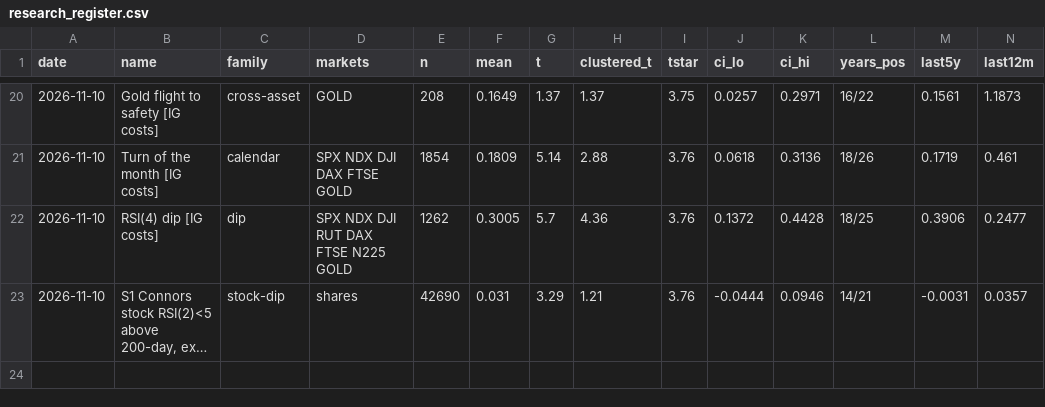
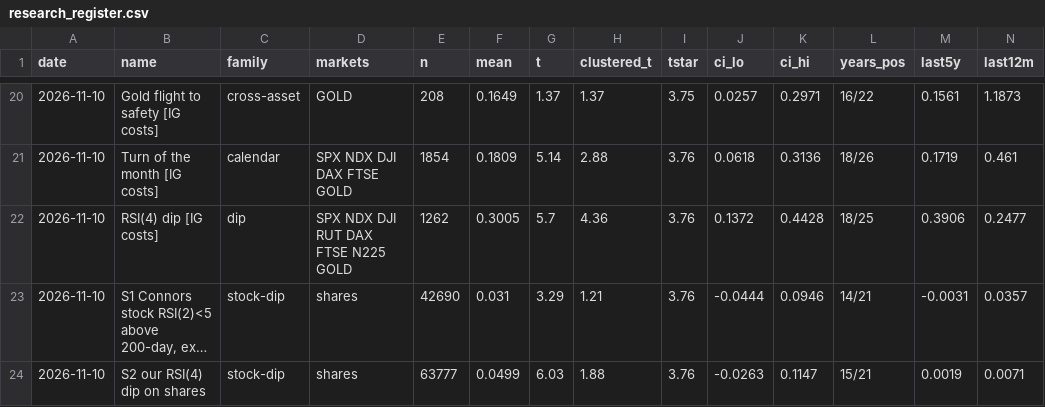
Before and after one commit to davekirk83-stack/qlab, a CSV file: runs/research_register.csv, drawn as a sheet; only a part is shown, gaps mark what is left out; long unchanged cells end in …; rows hold the shown columns only; the diff names each change by its address in the sheet, - before the commit and + after, or states it on an @@ line.

```diff
--- a/runs/research_register.csv
+++ b/runs/research_register.csv
+row 24: 2026-11-10 | S2 our RSI(4) dip on shares | stock-dip | shares | 63777 | 0.0499 | 6.03 | 1.88 | 3.76 | -0.0263 | 0.1147 | 15/21 | 0.0019 | 0.0071
```
Also changed, not shown: 1 other file.
